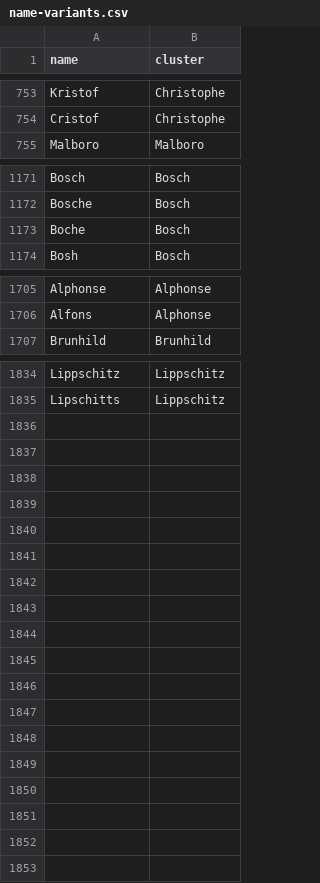
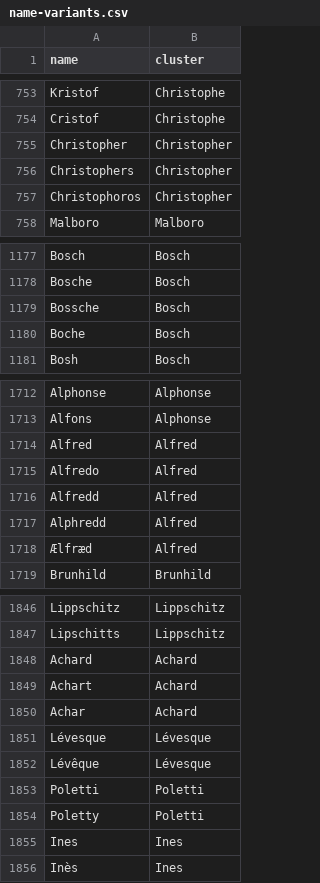
Before and after one commit to Yomguithereal/phonogram, a CSV file: data/name-variants.csv, drawn as a sheet; only a part is shown, gaps mark what is left out; the diff covers the shown part only.

```diff
--- a/data/name-variants.csv
+++ b/data/name-variants.csv
@@ -754,2 +754,5 @@ Kristof,Christophe
 Cristof,Christophe
+Christopher,Christopher
+Christophers,Christopher
+Christophoros,Christopher
 Malboro,Malboro
@@ -1172,2 +1178,3 @@ Bosch,Bosch
 Bosche,Bosch
+Bossche,Bosch
 Boche,Bosch
@@ -1706,2 +1713,7 @@ Alphonse,Alphonse
 Alfons,Alphonse
+Alfred,Alfred
+Alfredo,Alfred
+Alfredd,Alfred
+Alphredd,Alfred
+Ælfræd,Alfred
 Brunhild,Brunhild
@@ -1835 +1847,10 @@ Lippschitz,Lippschitz
 Lipschitts,Lippschitz
+Achard,Achard
+Achart,Achard
+Achar,Achard
+Lévesque,Lévesque
+Lévêque,Lévesque
+Poletti,Poletti
+Poletty,Poletti
+Ines,Ines
+Inès,Ines
```
Also changed, not shown: 3 added rows elsewhere in this file, 1 other file.
